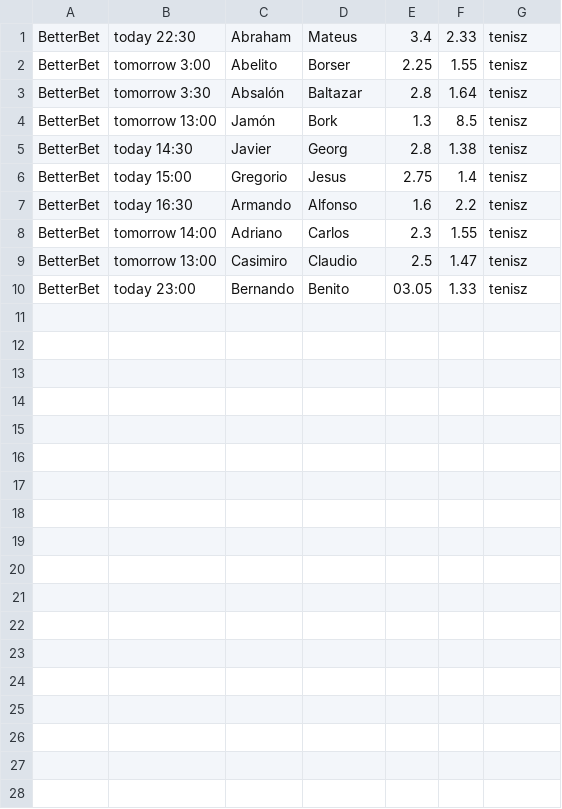
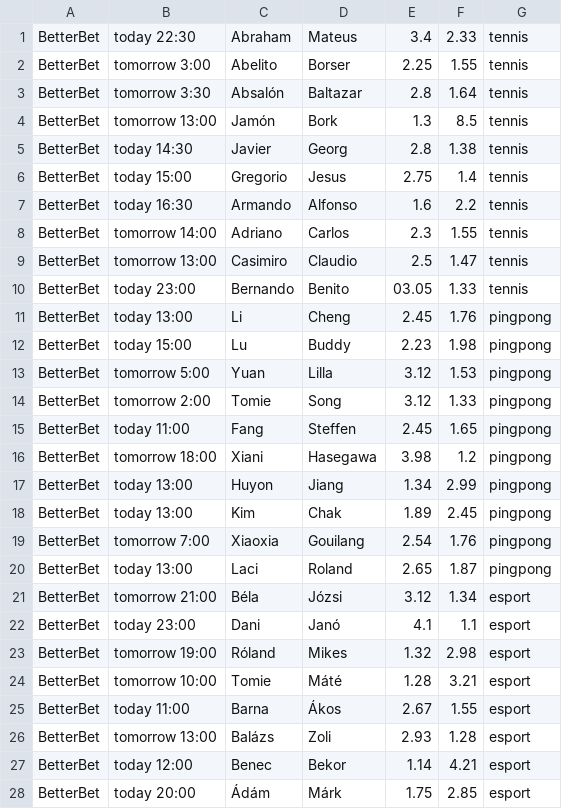
Before and after one commit to CodecoolGlobal/el-proyecte-grande-sprint-4-java-Teszike99, a CSV file: BetSafe/src/main/resources/csvData/BetterBet.csv, drawn as a sheet; only a part is shown; the diff covers the shown part only.

```diff
--- a/BetSafe/src/main/resources/csvData/BetterBet.csv
+++ b/BetSafe/src/main/resources/csvData/BetterBet.csv
@@ -1,10 +1,28 @@
-BetterBet,today 22:30,Abraham,Mateus,3.4,2.33,tenisz
-BetterBet,tomorrow 3:00,Abelito,Borser,2.25,1.55,tenisz
-BetterBet,tomorrow 3:30,Absalón,Baltazar,2.8,1.64,tenisz
-BetterBet,tomorrow 13:00,Jamón,Bork,1.3,8.5,tenisz
-BetterBet,today 14:30,Javier,Georg,2.8,1.38,tenisz
-BetterBet,today 15:00,Gregorio,Jesus,2.75,1.4,tenisz
-BetterBet,today 16:30,Armando,Alfonso,1.6,2.2,tenisz
-BetterBet,tomorrow 14:00,Adriano,Carlos,2.3,1.55,tenisz
-BetterBet,tomorrow 13:00,Casimiro,Claudio,2.5,1.47,tenisz
-BetterBet,today 23:00,Bernando,Benito,03.05,1.33,tenisz
+BetterBet,today 22:30,Abraham,Mateus,3.4,2.33,tennis
+BetterBet,tomorrow 3:00,Abelito,Borser,2.25,1.55,tennis
+BetterBet,tomorrow 3:30,Absalón,Baltazar,2.8,1.64,tennis
+BetterBet,tomorrow 13:00,Jamón,Bork,1.3,8.5,tennis
+BetterBet,today 14:30,Javier,Georg,2.8,1.38,tennis
+BetterBet,today 15:00,Gregorio,Jesus,2.75,1.4,tennis
+BetterBet,today 16:30,Armando,Alfonso,1.6,2.2,tennis
+BetterBet,tomorrow 14:00,Adriano,Carlos,2.3,1.55,tennis
+BetterBet,tomorrow 13:00,Casimiro,Claudio,2.5,1.47,tennis
+BetterBet,today 23:00,Bernando,Benito,03.05,1.33,tennis
+BetterBet,today 13:00,Li,Cheng,2.45,1.76,pingpong
+BetterBet,today 15:00,Lu,Buddy,2.23,1.98,pingpong
+BetterBet,tomorrow 5:00,Yuan,Lilla,3.12,1.53,pingpong
+BetterBet,tomorrow 2:00,Tomie,Song,3.12,1.33,pingpong
+BetterBet,today 11:00,Fang,Steffen,2.45,1.65,pingpong
+BetterBet,tomorrow 18:00,Xiani,Hasegawa,3.98,1.2,pingpong
+BetterBet,today 13:00,Huyon,Jiang,1.34,2.99,pingpong
+BetterBet,today 13:00,Kim,Chak,1.89,2.45,pingpong
+BetterBet,tomorrow 7:00,Xiaoxia,Gouilang,2.54,1.76,pingpong
+BetterBet,today 13:00,Laci,Roland,2.65,1.87,pingpong
+BetterBet,tomorrow 21:00,Béla,Józsi,3.12,1.34,esport
+BetterBet,today 23:00,Dani,Janó,4.1,1.1,esport
+BetterBet,tomorrow 19:00,Róland,Mikes,1.32,2.98,esport
+BetterBet,tomorrow 10:00,Tomie,Máté,1.28,3.21,esport
+BetterBet,today 11:00,Barna,Ákos,2.67,1.55,esport
+BetterBet,tomorrow 13:00,Balázs,Zoli,2.93,1.28,esport
+BetterBet,today 12:00,Benec,Bekor,1.14,4.21,esport
+BetterBet,today 20:00,Ádám,Márk,1.75,2.85,esport
```
Also changed, not shown: 2 added rows elsewhere in this file, BetSafe/src/main/resources/csvData/Esport.csv, BetSafe/src/main/resources/csvData/UniBet.csv, 1 other file.
